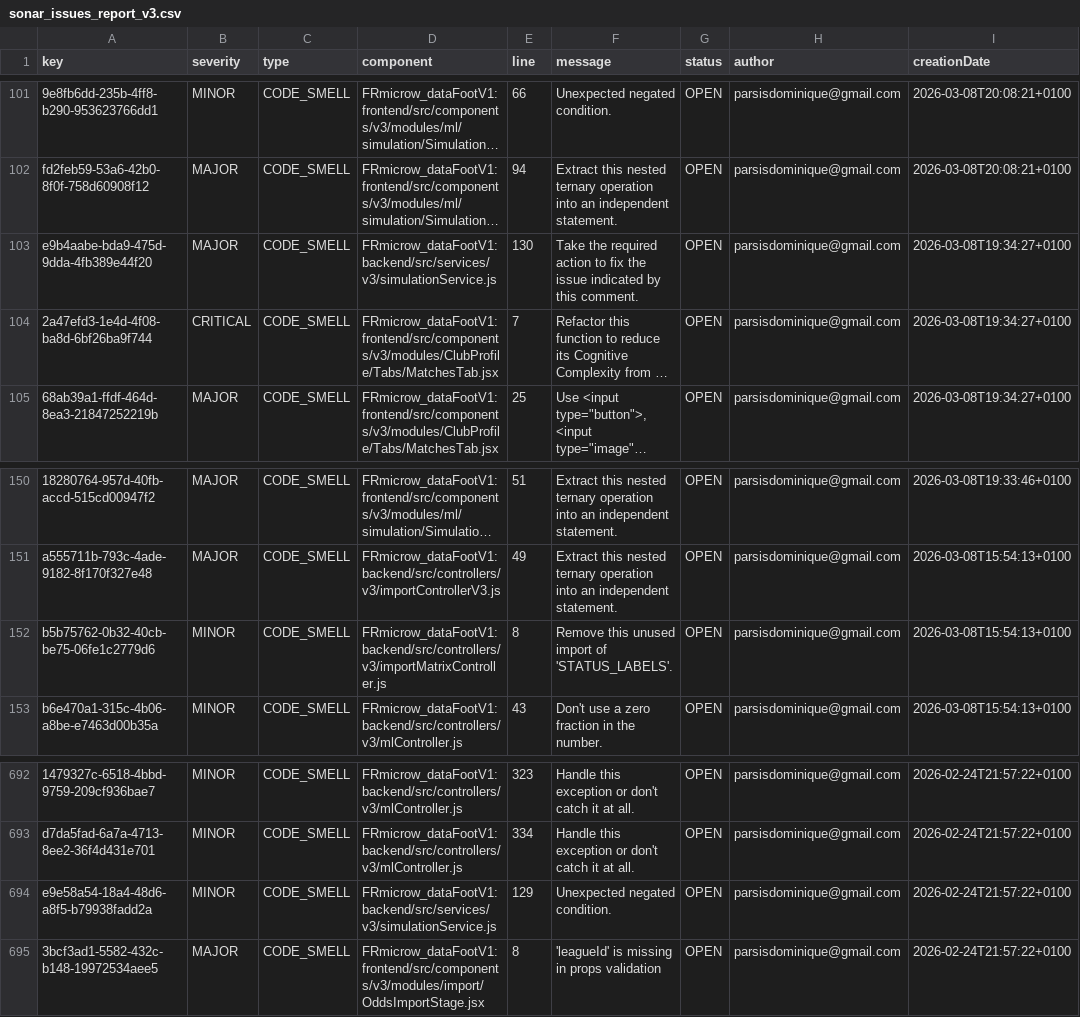
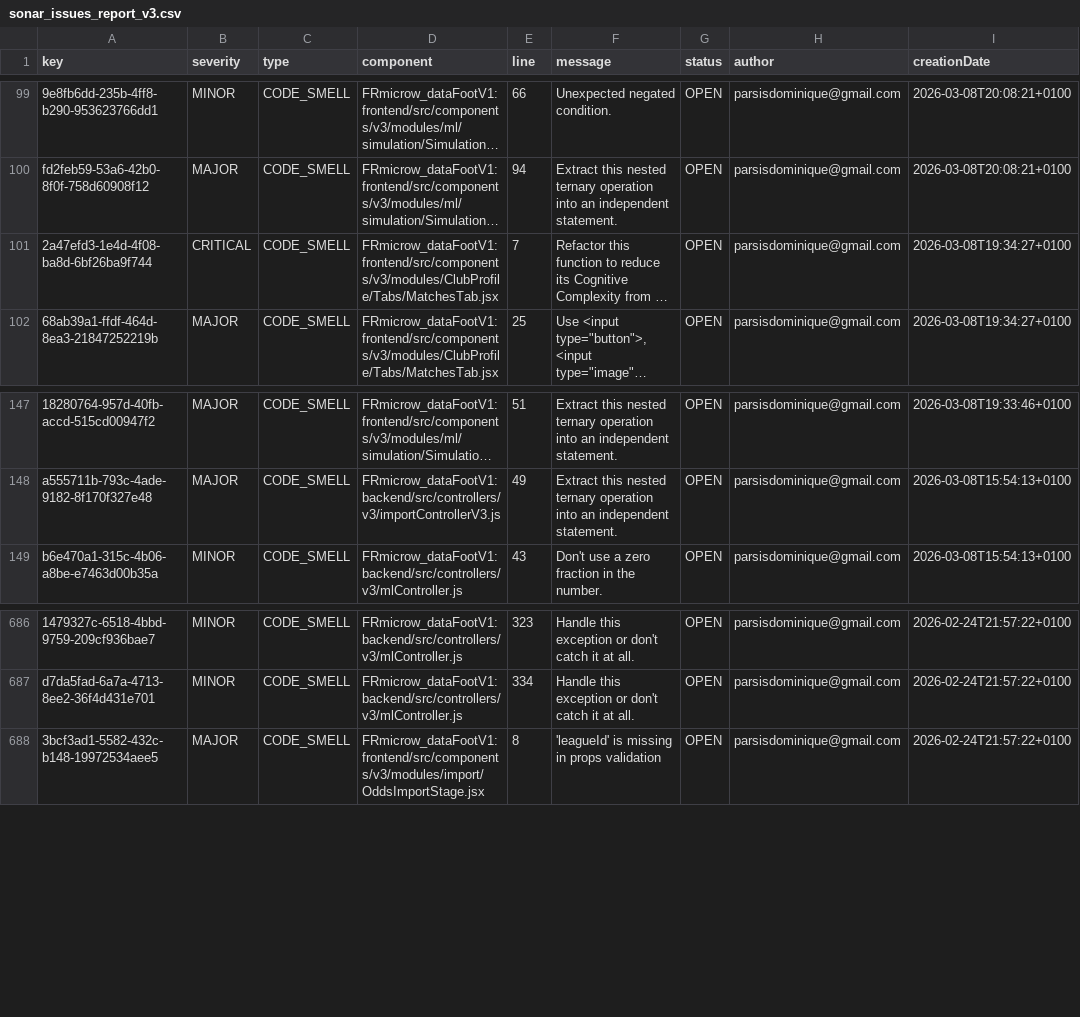
Before and after one commit to FRmicrow/dataFootV1, a CSV file: sonar_issues_report_v3.csv, drawn as a sheet; only a part is shown, gaps mark what is left out; long unchanged cells end in …; removed rows and columns are numbered as before the commit, all else as after; the diff covers the shown part only; the diff names each change by its address in the sheet, - before the commit and + after, or states it on an @@ line.

Commit message:
refactor: optimize imports and existence checks for Sonar passing

```diff
--- a/sonar_issues_report_v3.csv
+++ b/sonar_issues_report_v3.csv
-row 103: e9b4aabe-bda9-475d-9dda-4fb389e44f20 | MAJOR | CODE_SMELL | FRmicrow_dataFootV1:backend/src/services/v3/simulationService.js | 130 | Take the required action to fix the issue indicated by this comment. | OPEN | parsisdominique@gmail.com | 2026-03-08T19:34:27+0100
-row 152: b5b75762-0b32-40cb-be75-06fe1c2779d6 | MINOR | CODE_SMELL | FRmicrow_dataFootV1:backend/src/controllers/v3/importMatrixController.js | 8 | Remove this unused import of 'STATUS_LABELS'. | OPEN | parsisdominique@gmail.com | 2026-03-08T15:54:13+0100
-row 694: e9e58a54-18a4-48d6-a8f5-b79938fadd2a | MINOR | CODE_SMELL | FRmicrow_dataFootV1:backend/src/services/v3/simulationService.js | 129 | Unexpected negated condition. | OPEN | parsisdominique@gmail.com | 2026-02-24T21:57:22+0100
```
Also changed, not shown: 1 added row, 5 removed rows and 7 edited cells elsewhere in this file, 2 other files.
